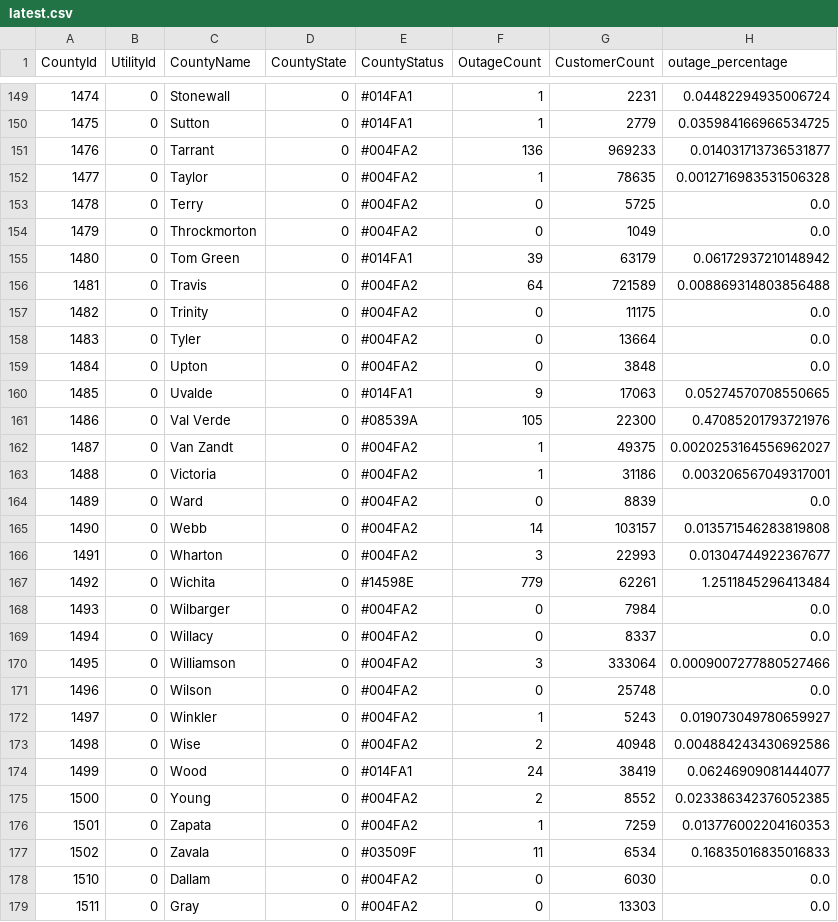
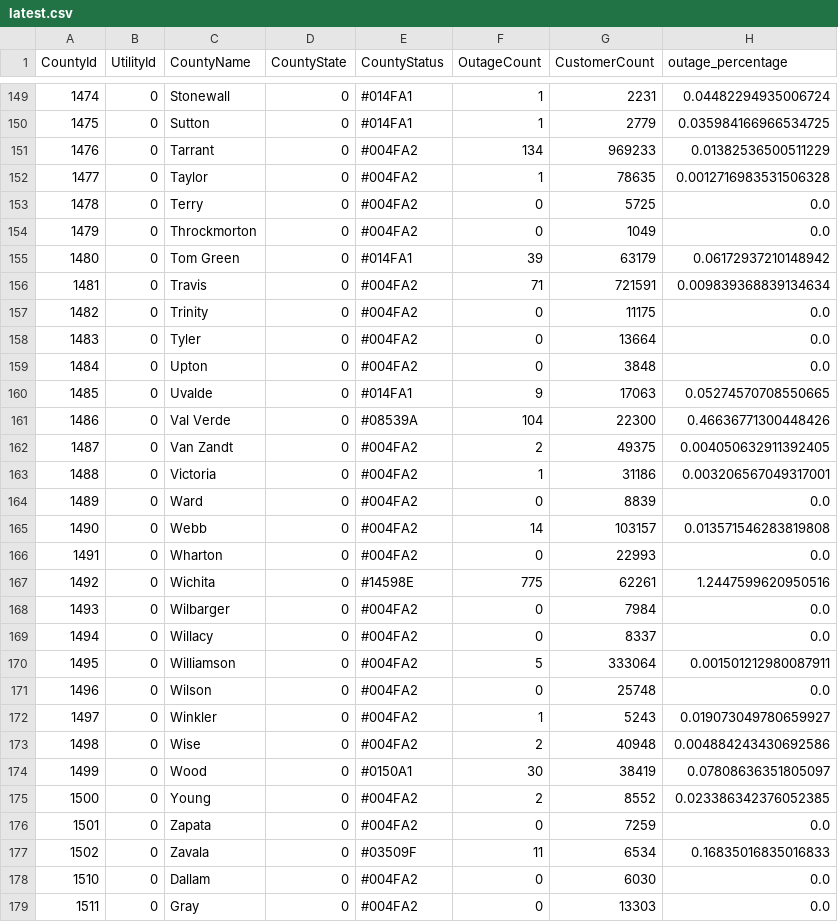
Before and after one commit to DallasMorningNews/20250304_severe-weather, a CSV file: data/latest.csv, drawn as a sheet; only a part is shown, gaps mark what is left out; the diff covers the shown part only.

```diff
--- a/data/latest.csv
+++ b/data/latest.csv
@@ -150,3 +150,3 @@ CountyId,UtilityId,CountyName,CountyState,CountyStatus,OutageCount,CustomerCount
 1475,0,Sutton,0,#014FA1,1,2779,0.035984166966534725
-1476,0,Tarrant,0,#004FA2,136,969233,0.014031713736531877
+1476,0,Tarrant,0,#004FA2,134,969233,0.01382536500511229
 1477,0,Taylor,0,#004FA2,1,78635,0.0012716983531506328
@@ -155,3 +155,3 @@ CountyId,UtilityId,CountyName,CountyState,CountyStatus,OutageCount,CustomerCount
 1480,0,Tom Green,0,#014FA1,39,63179,0.06172937210148942
-1481,0,Travis,0,#004FA2,64,721589,0.008869314803856488
+1481,0,Travis,0,#004FA2,71,721591,0.009839368839134634
 1482,0,Trinity,0,#004FA2,0,11175,0.0
@@ -160,4 +160,4 @@ CountyId,UtilityId,CountyName,CountyState,CountyStatus,OutageCount,CustomerCount
 1485,0,Uvalde,0,#014FA1,9,17063,0.05274570708550665
-1486,0,Val Verde,0,#08539A,105,22300,0.47085201793721976
-1487,0,Van Zandt,0,#004FA2,1,49375,0.0020253164556962027
+1486,0,Val Verde,0,#08539A,104,22300,0.46636771300448426
+1487,0,Van Zandt,0,#004FA2,2,49375,0.004050632911392405
 1488,0,Victoria,0,#004FA2,1,31186,0.003206567049317001
@@ -165,7 +165,7 @@ CountyId,UtilityId,CountyName,CountyState,CountyStatus,OutageCount,CustomerCount
 1490,0,Webb,0,#004FA2,14,103157,0.013571546283819808
-1491,0,Wharton,0,#004FA2,3,22993,0.01304744922367677
-1492,0,Wichita,0,#14598E,779,62261,1.2511845296413484
+1491,0,Wharton,0,#004FA2,0,22993,0.0
+1492,0,Wichita,0,#14598E,775,62261,1.2447599620950516
 1493,0,Wilbarger,0,#004FA2,0,7984,0.0
 1494,0,Willacy,0,#004FA2,0,8337,0.0
-1495,0,Williamson,0,#004FA2,3,333064,0.0009007277880527466
+1495,0,Williamson,0,#004FA2,5,333064,0.001501212980087911
 1496,0,Wilson,0,#004FA2,0,25748,0.0
@@ -173,5 +173,5 @@ CountyId,UtilityId,CountyName,CountyState,CountyStatus,OutageCount,CustomerCount
 1498,0,Wise,0,#004FA2,2,40948,0.004884243430692586
-1499,0,Wood,0,#014FA1,24,38419,0.06246909081444077
+1499,0,Wood,0,#0150A1,30,38419,0.07808636351805097
 1500,0,Young,0,#004FA2,2,8552,0.023386342376052385
-1501,0,Zapata,0,#004FA2,1,7259,0.013776002204160353
+1501,0,Zapata,0,#004FA2,0,7259,0.0
 1502,0,Zavala,0,#03509F,11,6534,0.16835016835016833
```
Also changed, not shown: 112 edited cells elsewhere in this file.
